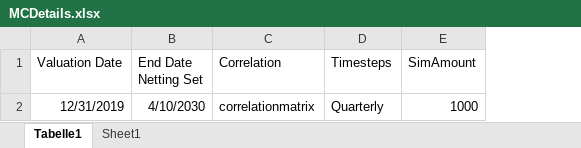
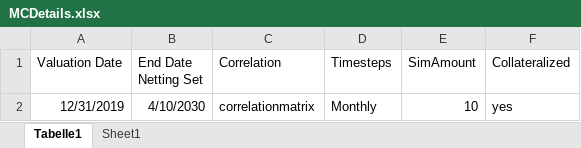
Before and after one commit to VincentVerelst/CVA-Tool, an Excel workbook: Input/Runfiles/RiskDriverSimulation/MCDetails.xlsx, sheet Tabelle1, drawn as a sheet; values as stored, in another font and other column widths than the file's, no borders; the diff names each change by its address in the sheet, - before the commit and + after, or states it on an @@ line.

```diff
--- a/Input/Runfiles/RiskDriverSimulation/MCDetails.xlsx (sheet Tabelle1)
+++ b/Input/Runfiles/RiskDriverSimulation/MCDetails.xlsx (sheet Tabelle1)
+column F (Collateralized), row 2: yes
-D2 (Timesteps): Quarterly
+D2 (Timesteps): Monthly
-E2 (SimAmount): 1000
+E2 (SimAmount): 10
```
Also changed, not shown: sheet Sheet1, Input/Runfiles/Pricing/fixedlegs.xlsx, Output/exposures.xlsx, 9 other files.
